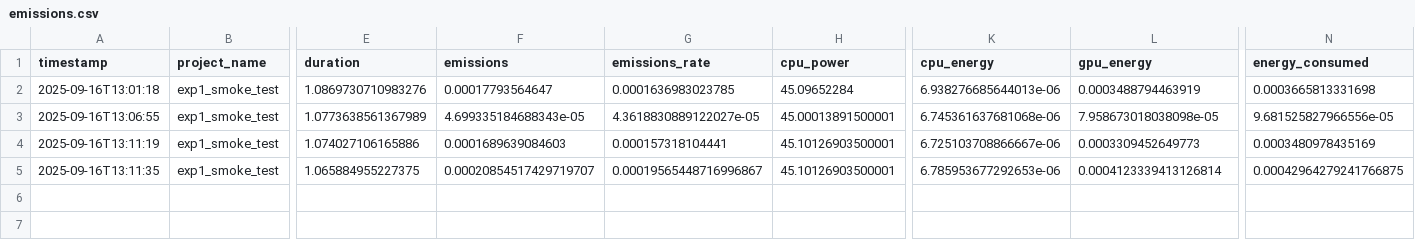
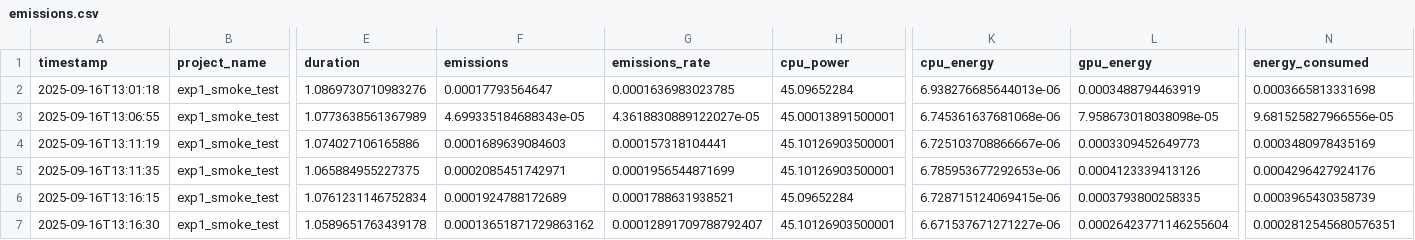
Before and after one commit to auto-res2/experiment_matsuzawa_250916, a CSV file: .research/iteration12/training_smoke/emissions.csv, drawn as a sheet; only a part is shown, gaps mark what is left out; rows hold the shown columns only; the diff names each change by its address in the sheet, - before the commit and + after, or states it on an @@ line.

```diff
--- a/.research/iteration12/training_smoke/emissions.csv
+++ b/.research/iteration12/training_smoke/emissions.csv
-F5 (emissions): 0.00020854517429719707
+F5 (emissions): 0.0002085451742971
-G5 (emissions_rate): 0.00019565448716996867
+G5 (emissions_rate): 0.0001956544871699
-L5 (gpu_energy): 0.0004123339413126814
+L5 (gpu_energy): 0.0004123339413126
-N5 (energy_consumed): 0.00042964279241766875
+N5 (energy_consumed): 0.0004296427924176
+row 6: 2025-09-16T13:16:15 | exp1_smoke_test | 1.0761231146752834 | 0.0001924788172689 | 0.0001788631938521 | 45.09652284 | 6.728715124069415e-06 | 0.0003793800258335 | 0.0003965430358739
+row 7: 2025-09-16T13:16:30 | exp1_smoke_test | 1.0589651763439178 | 0.00013651871729863162 | 0.00012891709788792407 | 45.10126903500001 | 6.671537671271227e-06 | 0.00026423771146255604 | 0.0002812545680576351
```
Also changed, not shown: 12 other files.
